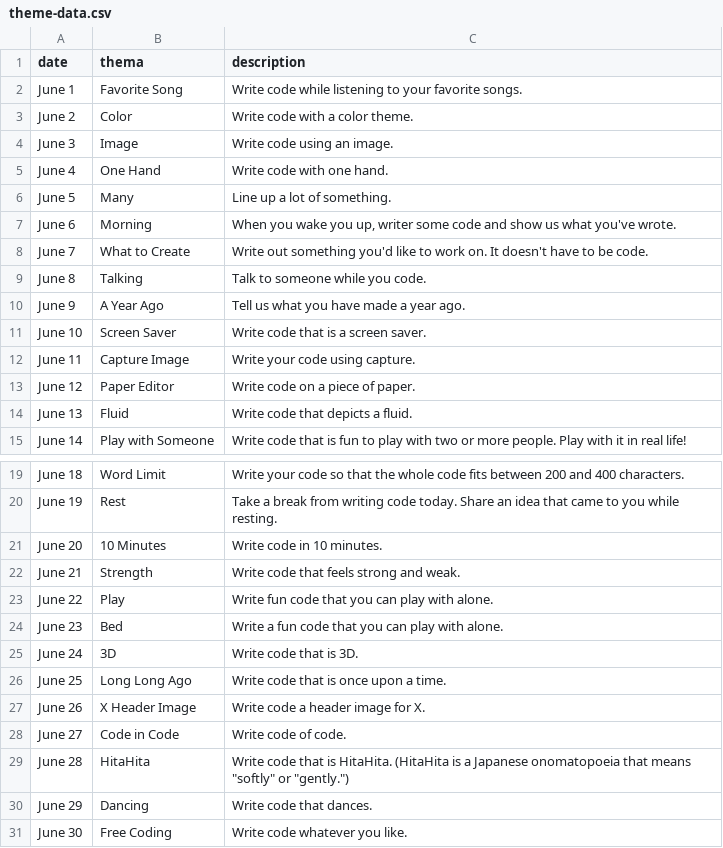
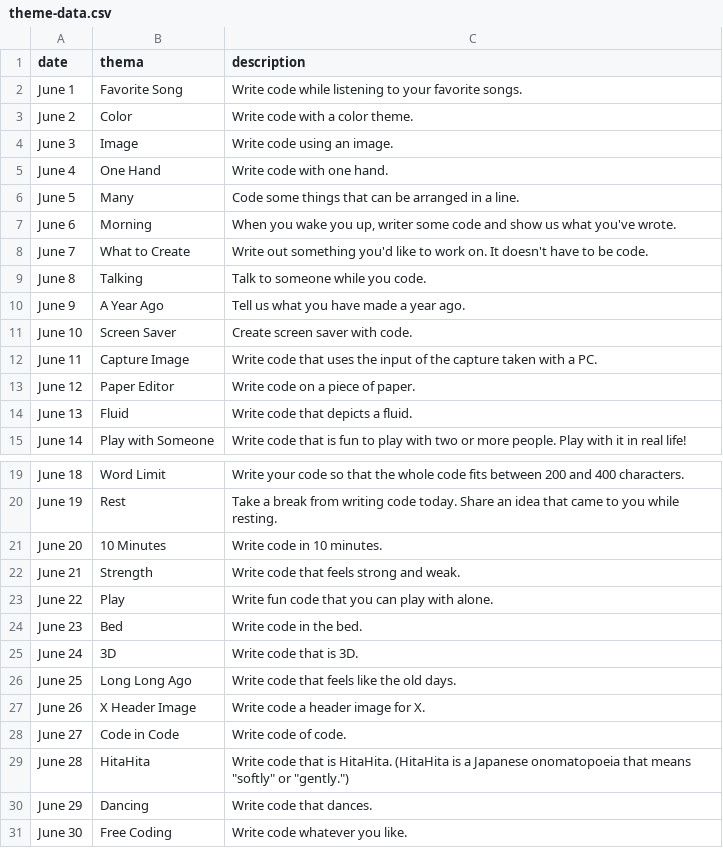
Before and after one commit to Hita-Hita/minacoding-site, a CSV file: assets/csv/theme-data.csv, drawn as a sheet; only a part is shown, gaps mark what is left out.

```diff
--- a/assets/csv/theme-data.csv
+++ b/assets/csv/theme-data.csv
@@ -5,3 +5,3 @@ June 3,Image,Write code using an image.
 June 4,One Hand,Write code with one hand.
-June 5,Many,Line up a lot of something.
+June 5,Many,Code some things that can be arranged in a line.
 June 6,Morning,"When you wake you up, writer some code and show us what you've wrote."
@@ -10,4 +10,4 @@ June 8,Talking,Talk to someone while you code.
 June 9,A Year Ago,Tell us what you have made a year ago.
-June 10,Screen Saver,Write code that is a screen saver.
-June 11,Capture Image,Write your code using capture.
+June 10,Screen Saver,Create screen saver with code.
+June 11,Capture Image,Write code that uses the input of the capture taken with a PC.
 June 12,Paper Editor,Write code on a piece of paper.
@@ -23,5 +23,5 @@ June 21,Strength,Write code that feels strong and weak.
 June 22,Play,Write fun code that you can play with alone.
-June 23,Bed,Write a fun code that you can play with alone.
+June 23,Bed,Write code in the bed.
 June 24,3D,Write code that is 3D.
-June 25,Long Long Ago,Write code that is once upon a time.
+June 25,Long Long Ago,Write code that feels like the old days.
 June 26,X Header Image,Write code a header image for X.
```
Also changed, not shown: 6 other files.
